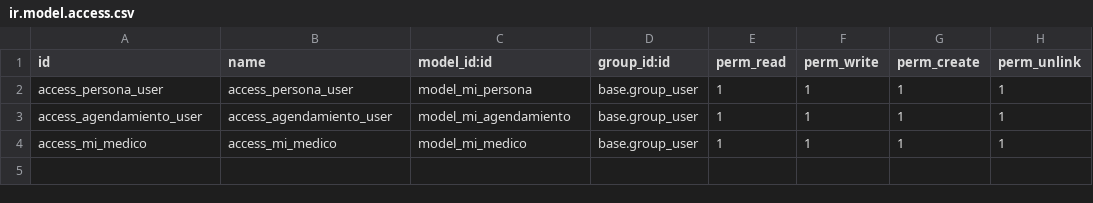
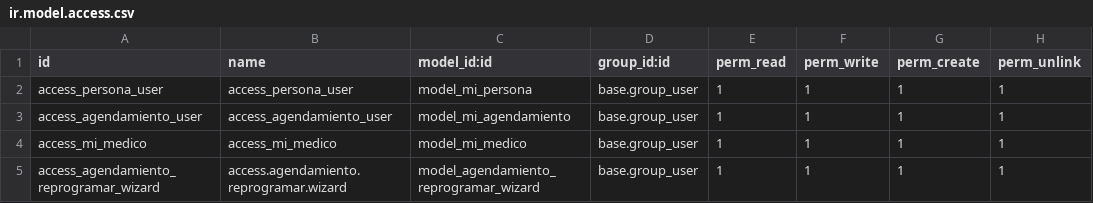
Before and after one commit to kassiusC/odoo-agenda-medica, a CSV file: security/ir.model.access.csv, drawn as a sheet.

Commit message:
Feat: agregar wizard de reprogramación y validación de disponibilidad médica

```diff
--- a/security/ir.model.access.csv
+++ b/security/ir.model.access.csv
@@ -4 +4,2 @@ access_agendamiento_user,access_agendamiento_user,model_mi_agendamiento,base.gro
 access_mi_medico,access_mi_medico,model_mi_medico,base.group_user,1,1,1,1
+access_agendamiento_reprogramar_wizard,access.agendamiento.reprogramar.wizard,model_agendamiento_reprogramar_wizard,base.group_user,1,1,1,1
```
Also changed, not shown: 4 other files.
